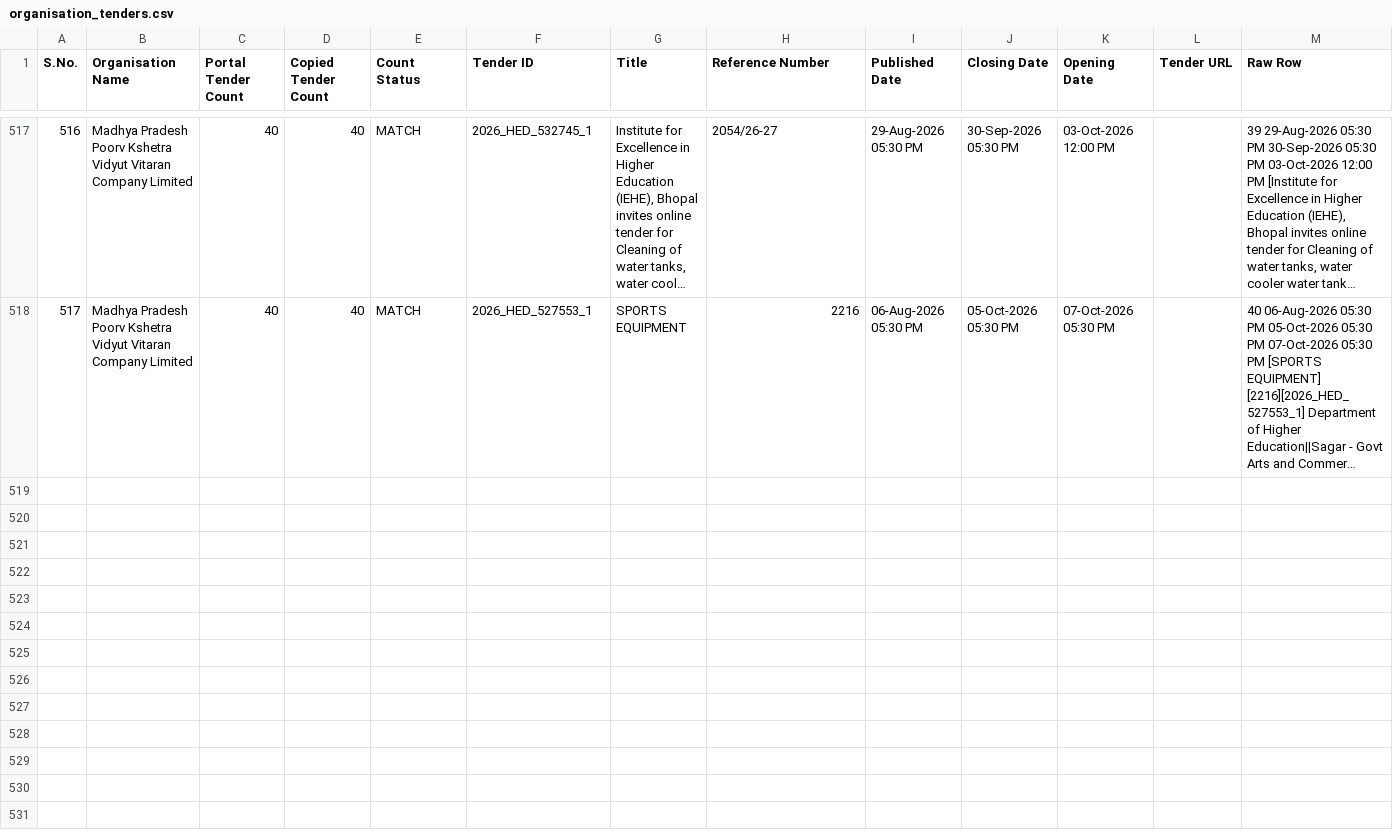
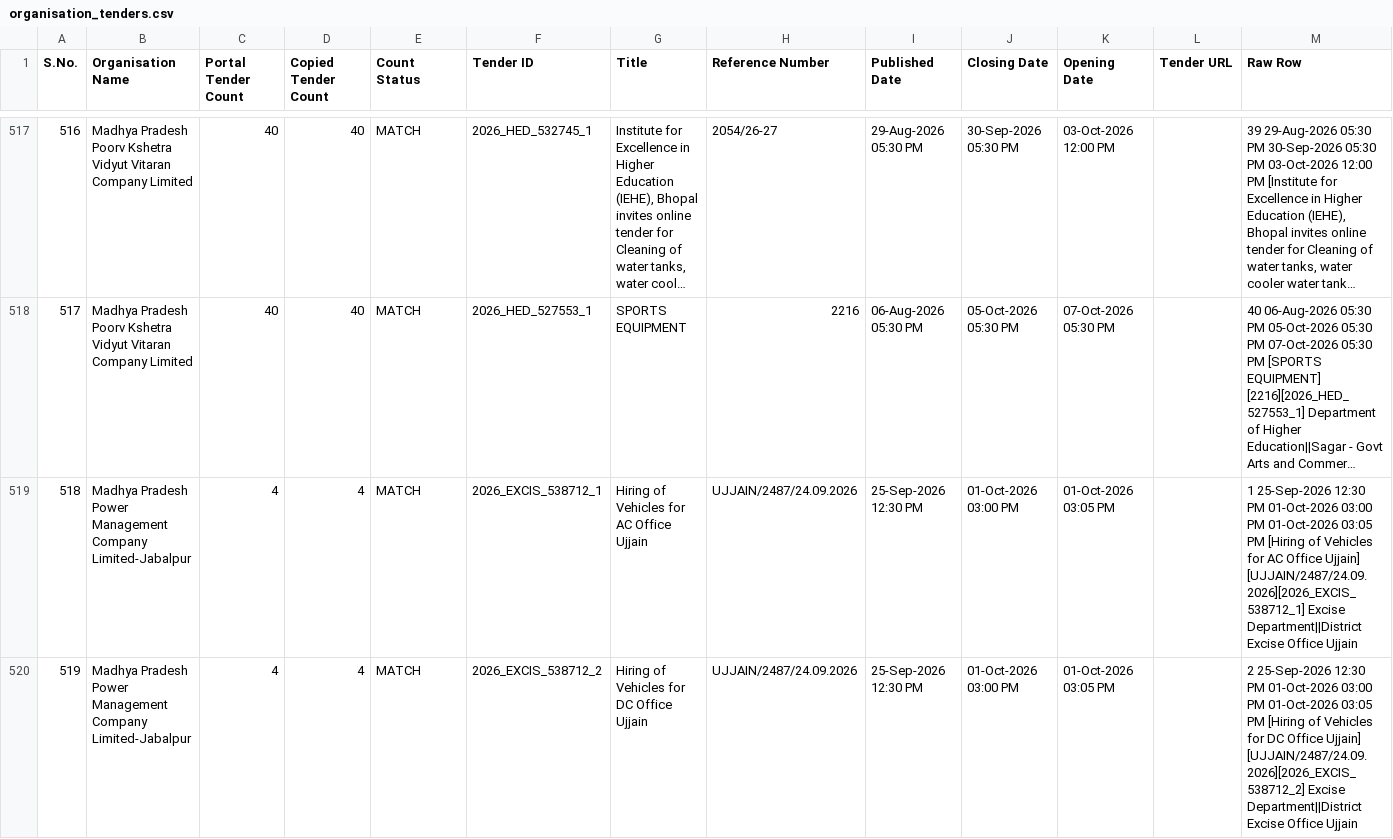
Before and after one commit to esign2015/mp-tenders, a CSV file: organisation_tenders.csv, drawn as a sheet; only a part is shown, gaps mark what is left out; long unchanged cells end in …; the diff covers the shown part only; the diff names each change by its address in the sheet, - before the commit and + after, or states it on an @@ line.

```diff
--- a/organisation_tenders.csv
+++ b/organisation_tenders.csv
+row 519: 518 | Madhya Pradesh Power Management Company Limited-Jabalpur | 4 | 4 | MATCH | 2026_EXCIS_538712_1 | Hiring of Vehicles for AC Office Ujjain | UJJAIN/2487/24.09.2026 | 25-Sep-2026 12:30 PM | 01-Oct-2026 03:00 PM | 01-Oct-2026 03:05 PM |  | 1 25-Sep-2026 12:30 PM 01-Oct-2026 03:00 PM 01-Oct-2026 03:05 PM [Hiring of Vehicles for AC Office Ujjain] [UJJAIN/2487/24.09.2026][2026_EXCIS_538712_1] Excise Department||District Excise Office Ujjain
+row 520: 519 | Madhya Pradesh Power Management Company Limited-Jabalpur | 4 | 4 | MATCH | 2026_EXCIS_538712_2 | Hiring of Vehicles for DC Office Ujjain | UJJAIN/2487/24.09.2026 | 25-Sep-2026 12:30 PM | 01-Oct-2026 03:00 PM | 01-Oct-2026 03:05 PM |  | 2 25-Sep-2026 12:30 PM 01-Oct-2026 03:00 PM 01-Oct-2026 03:05 PM [Hiring of Vehicles for DC Office Ujjain] [UJJAIN/2487/24.09.2026][2026_EXCIS_538712_2] Excise Department||District Excise Office Ujjain
```
Also changed, not shown: 2 added rows elsewhere in this file, 1 other file.
